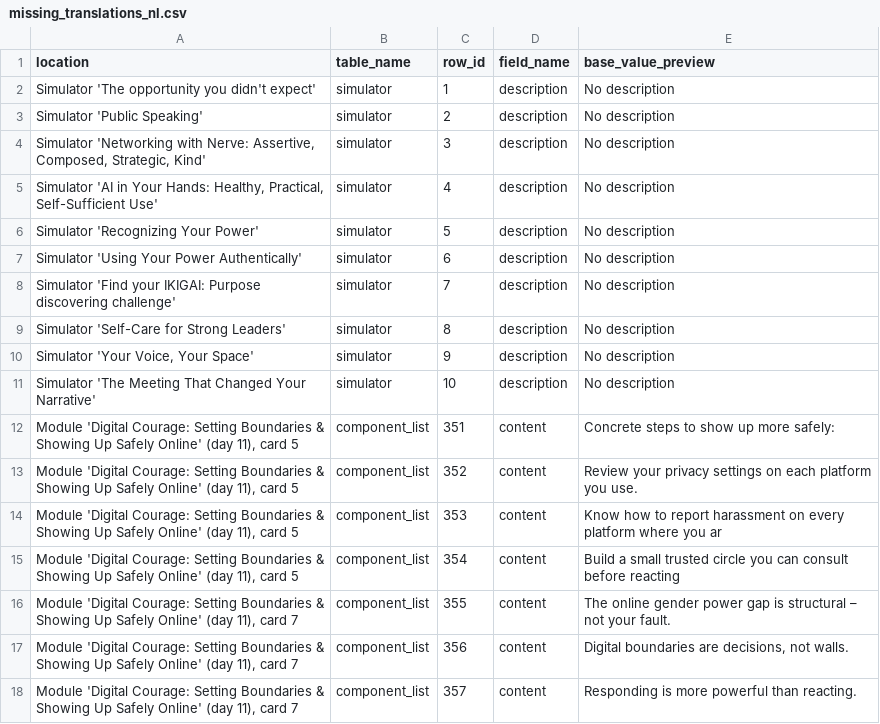
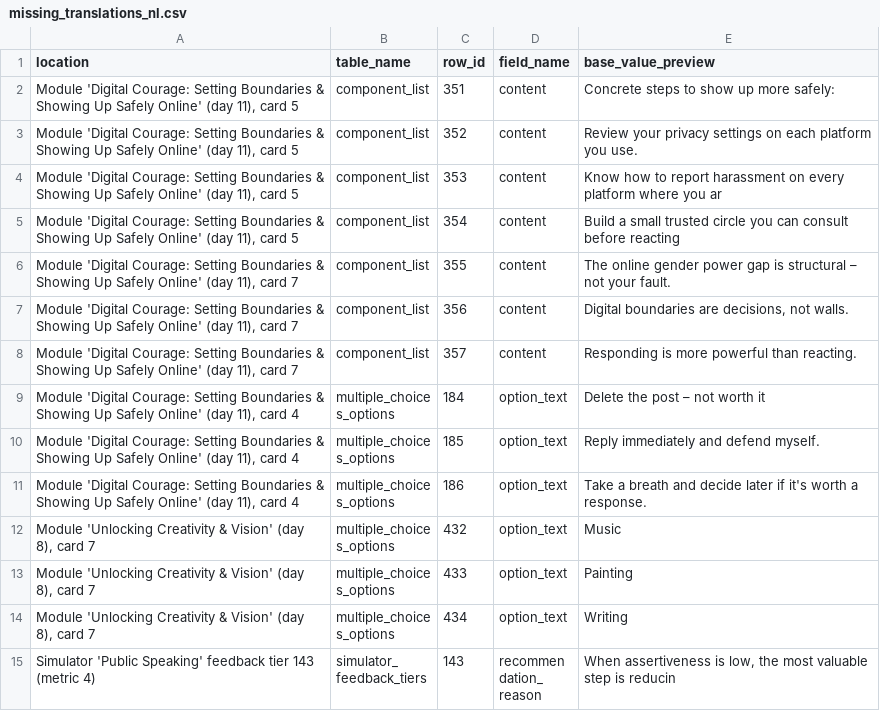
Before and after one commit to askanhan/elevather-app, a CSV file: annexes/automation_server/generated_sql/missing_translations_nl.csv, drawn as a sheet; only a part is shown; the shorter side is filled out with more unchanged rows; the diff names each change by its address in the sheet, - before the commit and + after, or states it on an @@ line.

Commit message:
translations so far

```diff
--- a/annexes/automation_server/generated_sql/missing_translations_nl.csv
+++ b/annexes/automation_server/generated_sql/missing_translations_nl.csv
-row 2: Simulator 'The opportunity you didn't expect' | simulator | 1 | description | No description
-row 3: Simulator 'Public Speaking' | simulator | 2 | description | No description
-row 4: Simulator 'Networking with Nerve: Assertive, Composed, Strategic, Kind' | simulator | 3 | description | No description
-row 5: Simulator 'AI in Your Hands: Healthy, Practical, Self-Sufficient Use' | simulator | 4 | description | No description
-row 6: Simulator 'Recognizing Your Power' | simulator | 5 | description | No description
-row 7: Simulator 'Using Your Power Authentically' | simulator | 6 | description | No description
-row 8: Simulator 'Find your IKIGAI: Purpose discovering challenge' | simulator | 7 | description | No description
-row 9: Simulator 'Self-Care for Strong Leaders' | simulator | 8 | description | No description
-row 10: Simulator 'Your Voice, Your Space' | simulator | 9 | description | No description
-row 11: Simulator 'The Meeting That Changed Your Narrative' | simulator | 10 | description | No description
```
Also changed, not shown: 15 other files.
